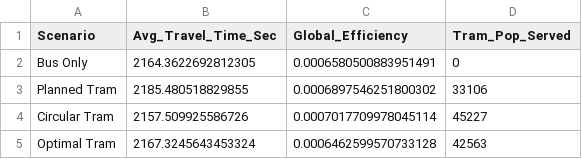
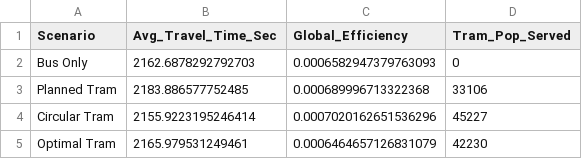
Before and after one commit to PtrTella/UrbanNetwork, a CSV file: data_output/bologna/scenarios_comparative_results.csv, drawn as a sheet.

```diff
--- a/data_output/bologna/scenarios_comparative_results.csv
+++ b/data_output/bologna/scenarios_comparative_results.csv
@@ -1,5 +1,5 @@
 Scenario,Avg_Travel_Time_Sec,Global_Efficiency,Tram_Pop_Served
-Bus Only,2164.3622692812305,0.0006580500883951491,0
-Planned Tram,2185.480518829855,0.0006897546251800302,33106
-Circular Tram,2157.509925586726,0.0007017709978045114,45227
-Optimal Tram,2167.3245643453324,0.0006462599570733128,42563
+Bus Only,2162.6878292792703,0.0006582947379763093,0
+Planned Tram,2183.886577752485,0.000689996713322368,33106
+Circular Tram,2155.9223195246414,0.0007020162651536296,45227
+Optimal Tram,2165.979531249461,0.0006464657126831079,42230
```
Also changed, not shown: data_output/bologna/centrality_results.csv, data_output/bologna/macroscopic_results.csv, 14 other files.
